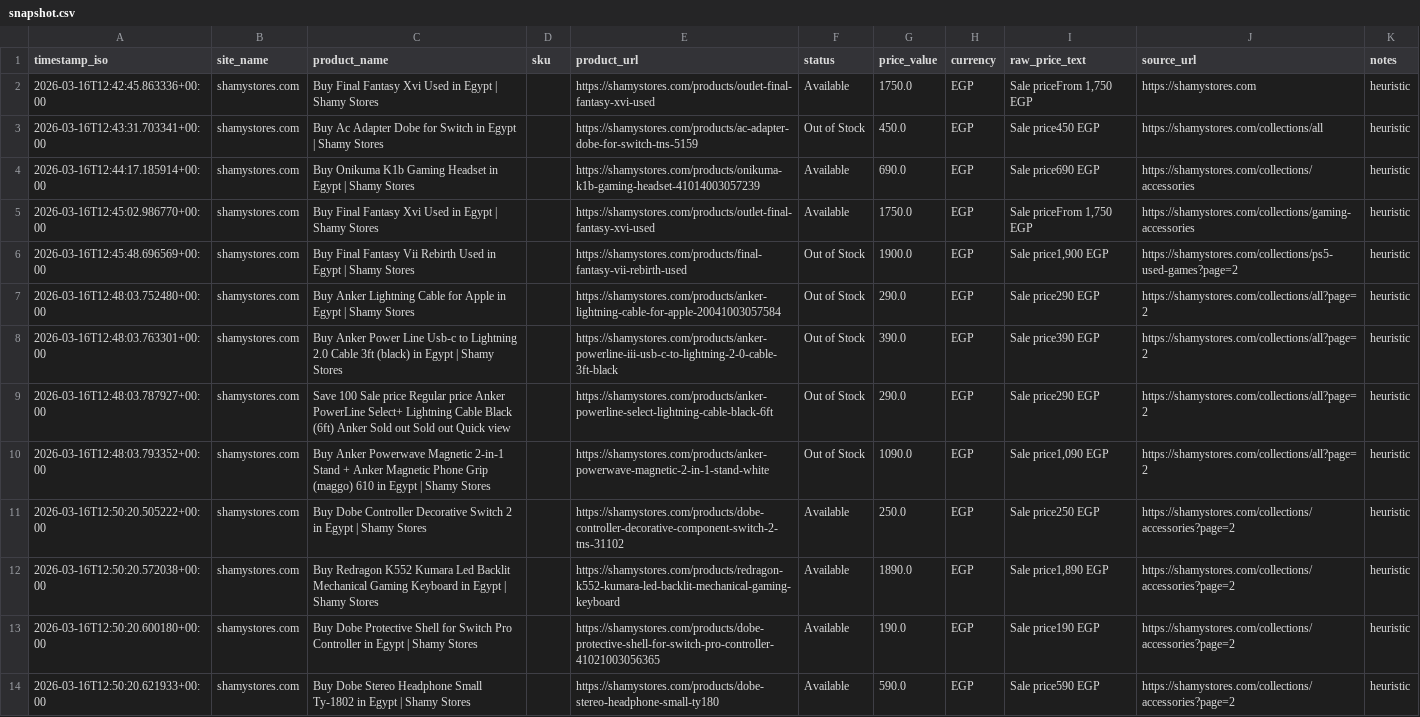
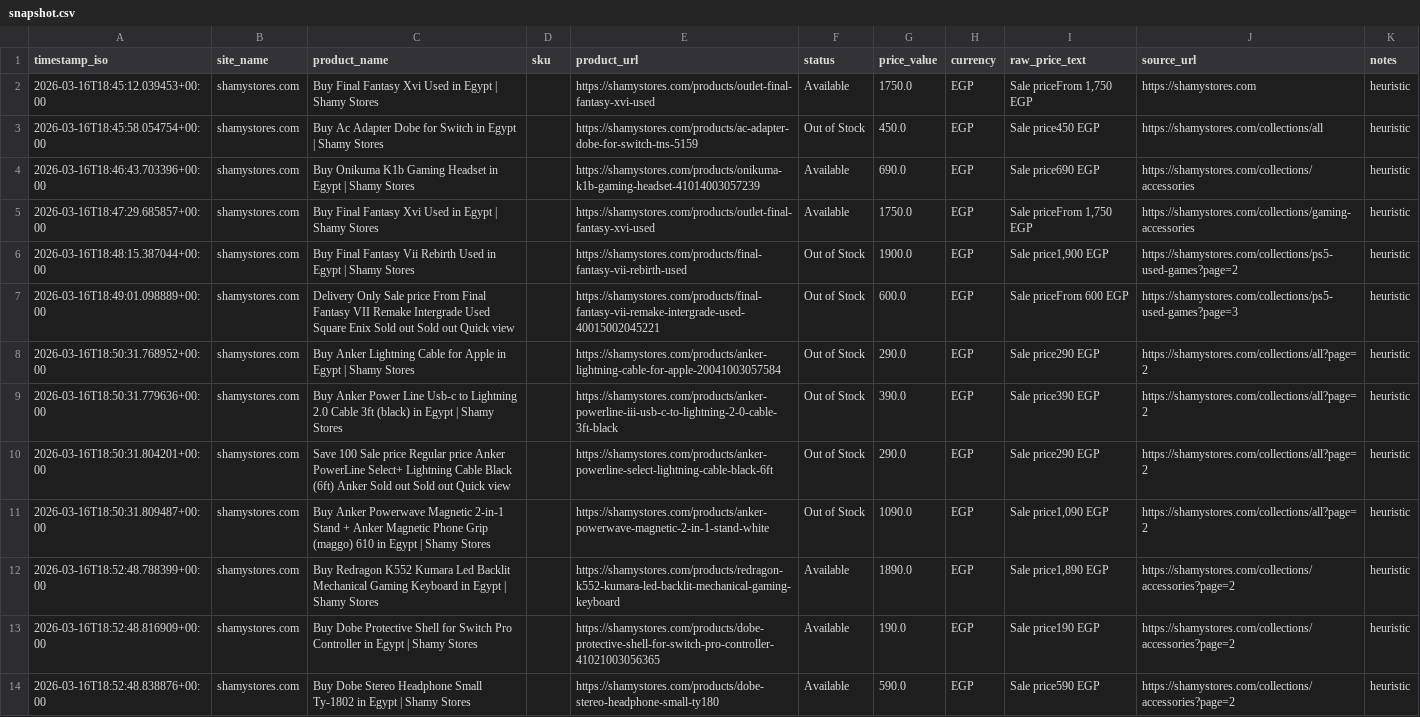
Before and after one commit to Mohanad1206/scraper-final, a CSV file: data/snapshot.csv, drawn as a sheet; only a part is shown; removed rows and columns are numbered as before the commit, all else as after; the diff covers the shown part only; the diff names each change by its address in the sheet, - before the commit and + after, or states it on an @@ line.

```diff
--- a/data/snapshot.csv
+++ b/data/snapshot.csv
-A2 (timestamp_iso): 2026-03-16T12:42:45.863336+00:00
+A2 (timestamp_iso): 2026-03-16T18:45:12.039453+00:00
-A3 (timestamp_iso): 2026-03-16T12:43:31.703341+00:00
+A3 (timestamp_iso): 2026-03-16T18:45:58.054754+00:00
-A4 (timestamp_iso): 2026-03-16T12:44:17.185914+00:00
+A4 (timestamp_iso): 2026-03-16T18:46:43.703396+00:00
-A5 (timestamp_iso): 2026-03-16T12:45:02.986770+00:00
+A5 (timestamp_iso): 2026-03-16T18:47:29.685857+00:00
-A6 (timestamp_iso): 2026-03-16T12:45:48.696569+00:00
+A6 (timestamp_iso): 2026-03-16T18:48:15.387044+00:00
+row 7: 2026-03-16T18:49:01.098889+00:00 | shamystores.com | Delivery Only Sale price From Final Fantasy VII Remake Intergrade Used Square Enix Sold out Sold out Quick view |  | https://shamystores.com/products/final-fantasy-vii-remake-intergrade-used-40015002045221 | Out of Stock | 600.0 | EGP | Sale priceFrom 600 EGP | https://shamystores.com/collections/ps5-used-games?page=3 | heuristic
-A8 (timestamp_iso): 2026-03-16T12:48:03.752480+00:00
+A8 (timestamp_iso): 2026-03-16T18:50:31.768952+00:00
-A9 (timestamp_iso): 2026-03-16T12:48:03.763301+00:00
+A9 (timestamp_iso): 2026-03-16T18:50:31.779636+00:00
-A10 (timestamp_iso): 2026-03-16T12:48:03.787927+00:00
+A10 (timestamp_iso): 2026-03-16T18:50:31.804201+00:00
-A11 (timestamp_iso): 2026-03-16T12:48:03.793352+00:00
+A11 (timestamp_iso): 2026-03-16T18:50:31.809487+00:00
-row 11: 2026-03-16T12:50:20.505222+00:00 | shamystores.com | Buy Dobe Controller Decorative Switch 2 in Egypt | Shamy Stores |  | https://shamystores.com/products/dobe-controller-decorative-component-switch-2-tns-31102 | Available | 250.0 | EGP | Sale price250 EGP | https://shamystores.com/collections/accessories?page=2 | heuristic
-A12 (timestamp_iso): 2026-03-16T12:50:20.572038+00:00
+A12 (timestamp_iso): 2026-03-16T18:52:48.788399+00:00
-A13 (timestamp_iso): 2026-03-16T12:50:20.600180+00:00
+A13 (timestamp_iso): 2026-03-16T18:52:48.816909+00:00
-A14 (timestamp_iso): 2026-03-16T12:50:20.621933+00:00
+A14 (timestamp_iso): 2026-03-16T18:52:48.838876+00:00
```
Also changed, not shown: 1 added row and 23 edited cells elsewhere in this file, 1 other file.
